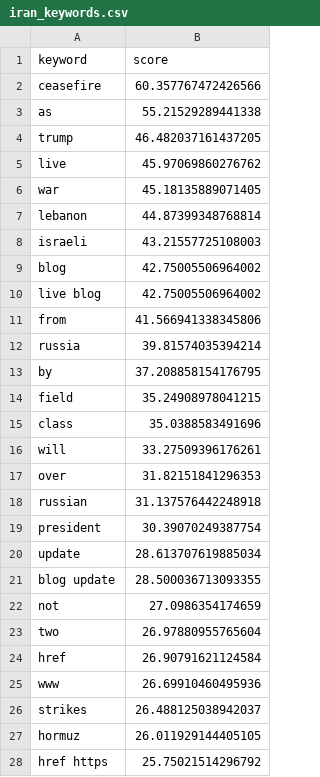
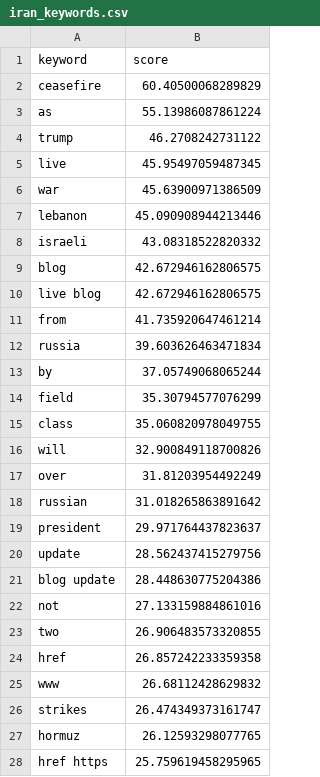
Before and after one commit to mcasrom/iran-osint-monitor, a CSV file: data/processed/iran_keywords.csv, drawn as a sheet; only a part is shown; the diff covers the shown part only.

```diff
--- a/data/processed/iran_keywords.csv
+++ b/data/processed/iran_keywords.csv
@@ -1,28 +1,28 @@
 keyword,score
-ceasefire,60.357767472426566
-as,55.21529289441338
-trump,46.482037161437205
-live,45.97069860276762
-war,45.18135889071405
-lebanon,44.87399348768814
-israeli,43.21557725108003
-blog,42.75005506964002
-live blog,42.75005506964002
-from,41.566941338345806
-russia,39.81574035394214
-by,37.208858154176795
-field,35.24908978041215
-class,35.0388583491696
-will,33.27509396176261
-over,31.82151841296353
-russian,31.137576442248918
-president,30.39070249387754
-update,28.613707619885034
-blog update,28.500036713093355
-not,27.0986354174659
-two,26.97880955765604
-href,26.90791621124584
-www,26.69910460495936
-strikes,26.488125038942037
-hormuz,26.011929144405105
-href https,25.75021514296792
+ceasefire,60.40500068289829
+as,55.13986087861224
+trump,46.2708242731122
+live,45.95497059487345
+war,45.63900971386509
+lebanon,45.090908944213446
+israeli,43.08318522820332
+blog,42.672946162806575
+live blog,42.672946162806575
+from,41.735920647461214
+russia,39.603626463471834
+by,37.05749068065244
+field,35.30794577076299
+class,35.060820978049755
+will,32.900849118700826
+over,31.81203954492249
+russian,31.018265863891642
+president,29.971764437823637
+update,28.562437415279756
+blog update,28.448630775204386
+not,27.133159884861016
+two,26.906483573320855
+href,26.857242233359358
+www,26.68112428629832
+strikes,26.474349373161747
+hormuz,26.12593298077765
+href https,25.759619458295965
```
Also changed, not shown: 3 edited cells elsewhere in this file, data/processed/iran_narratives.csv, data/processed/iran_news.csv, 8 other files.
